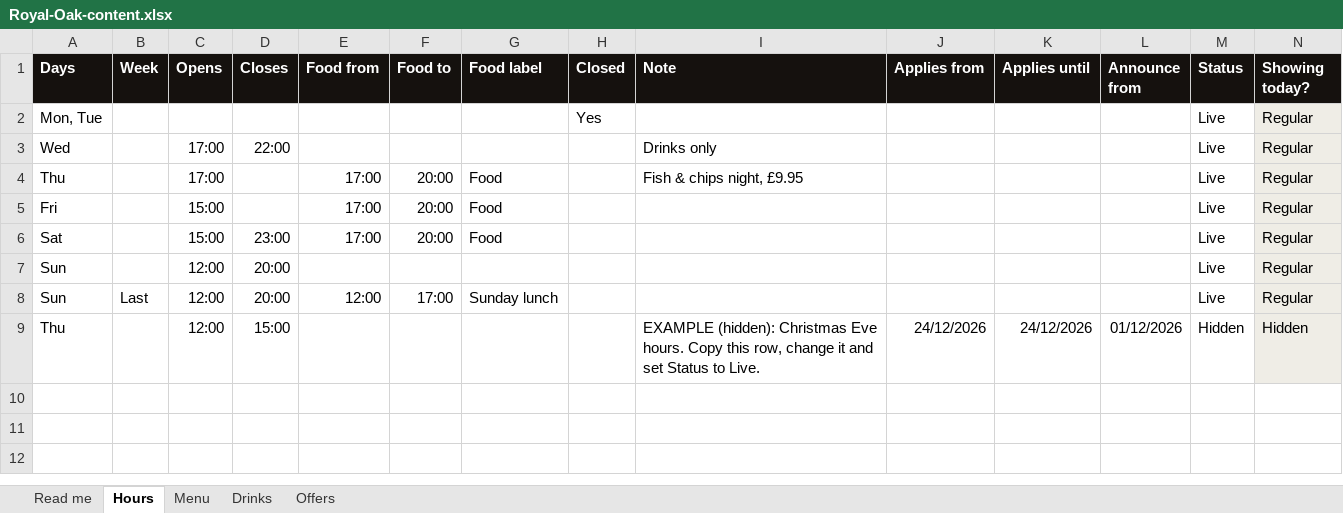
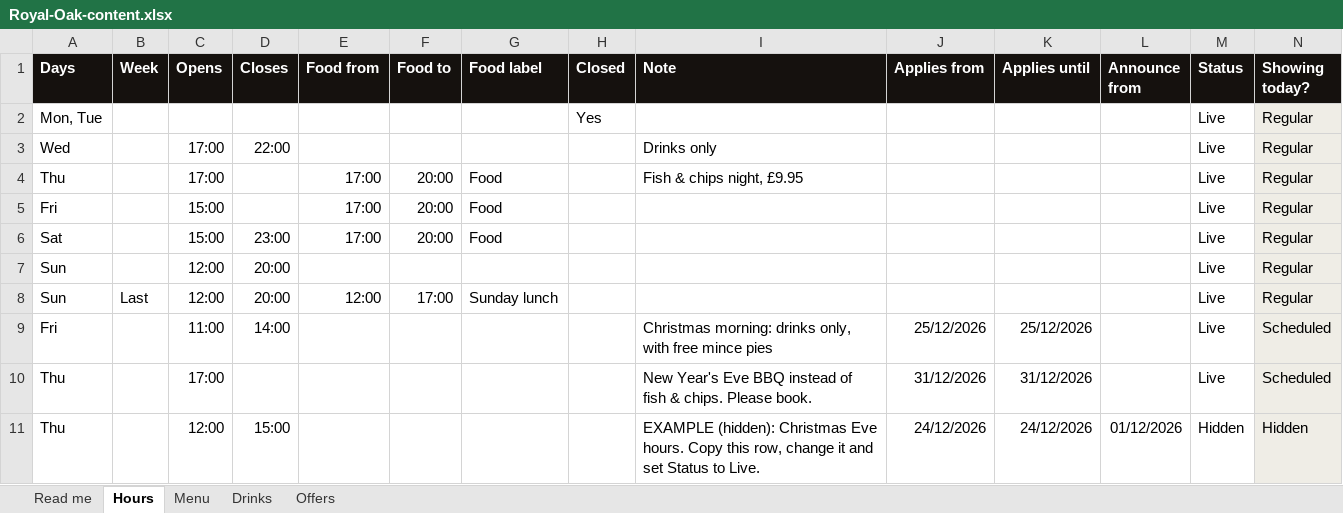
Before and after one commit to DaveCrozier/royal-oak-burton-leonard, an Excel workbook: Royal-Oak-content.xlsx, sheet Hours, drawn as a sheet; values as stored, in another font and other column widths than the file's, no borders; conditional formats not drawn; the diff names each change by its address in the sheet, - before the commit and + after, or states it on an @@ line.

```diff
--- a/Royal-Oak-content.xlsx (sheet Hours)
+++ b/Royal-Oak-content.xlsx (sheet Hours)
+row 9: Fri |  | 11:00 | 14:00 |  |  |  |  | Christmas morning: drinks only, with free mince pies | 25/12/2026 | 25/12/2026 |  | Live | Scheduled
+row 10: Thu |  | 17:00 |  |  |  |  |  | New Year's Eve BBQ instead of fish & chips. Please book. | 31/12/2026 | 31/12/2026 |  | Live | Scheduled
```
Also changed, not shown: sheet Menu, sheet Offers, 3 other files.
